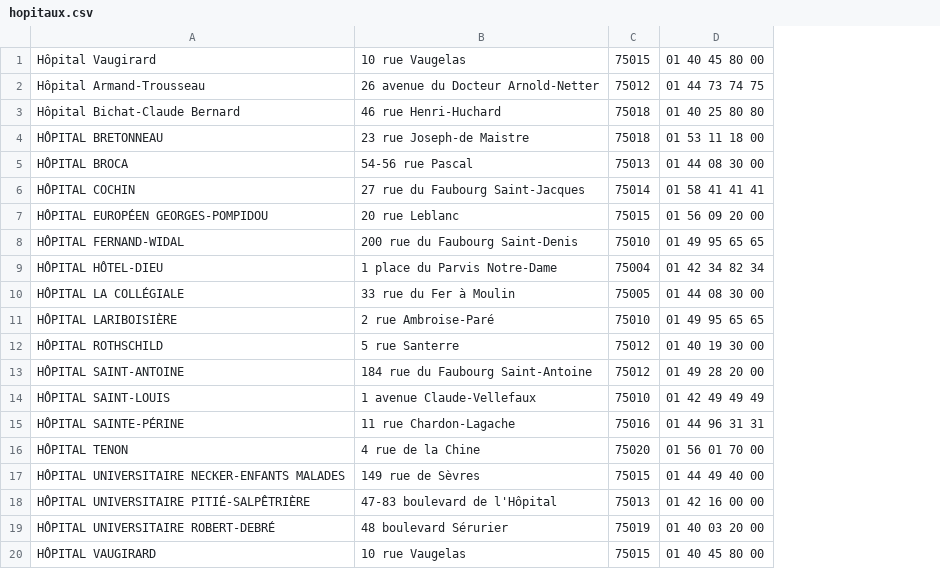
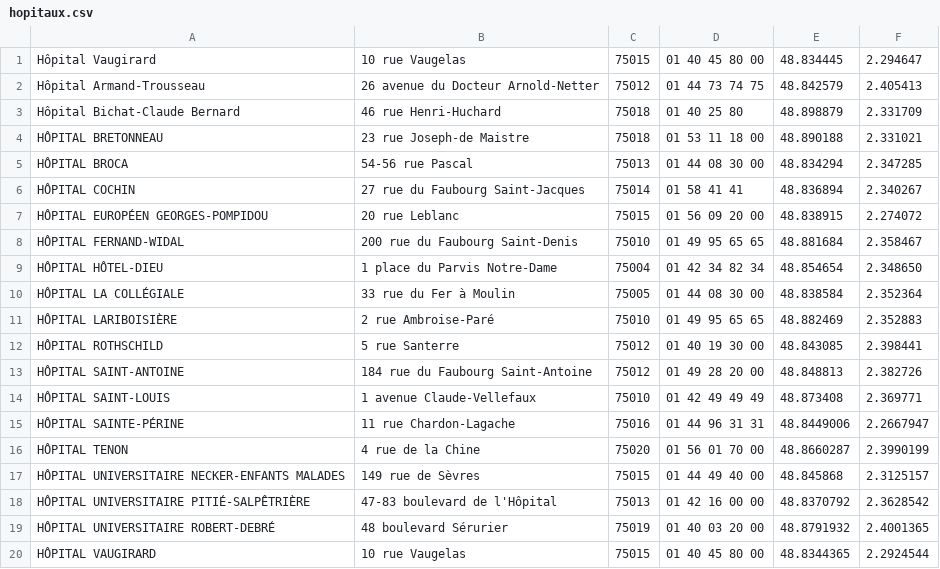
Before and after one commit to RomainDreidemy/api-ineed, a CSV file: public/datas/hopitaux.csv, drawn as a sheet; the diff names each change by its address in the sheet, - before the commit and + after, or states it on an @@ line.

```diff
--- a/public/datas/hopitaux.csv
+++ b/public/datas/hopitaux.csv
+column E, rows 1-20: 48.834445 | 48.842579 | 48.898879 | 48.890188 | 48.834294 | 48.836894 | 48.838915 | 48.881684 | 48.854654 | 48.838584 | 48.882469 | 48.843085 | 48.848813 | 48.873408 | 48.8449006 | 48.8660287 | 48.845868 | 48.8370792 | 48.8791932 | 48.8344365
+column F, rows 1-20: 2.294647 | 2.405413 | 2.331709 | 2.331021 | 2.347285 | 2.340267 | 2.274072 | 2.358467 | 2.348650 | 2.352364 | 2.352883 | 2.398441 | 2.382726 | 2.369771 | 2.2667947 | 2.3990199 | 2.3125157 | 2.3628542 | 2.4001365 | 2.2924544
-D3: 01 40 25 80 80
+D3: 01 40 25 80
-D6: 01 58 41 41 41
+D6: 01 58 41 41
```
Also changed, not shown: 2 other files.
